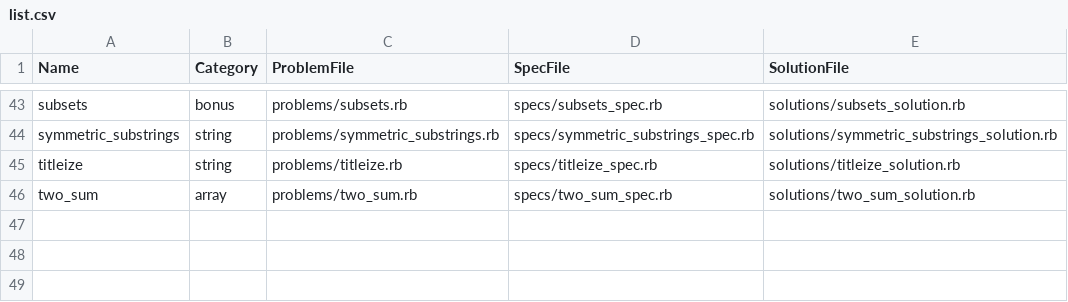
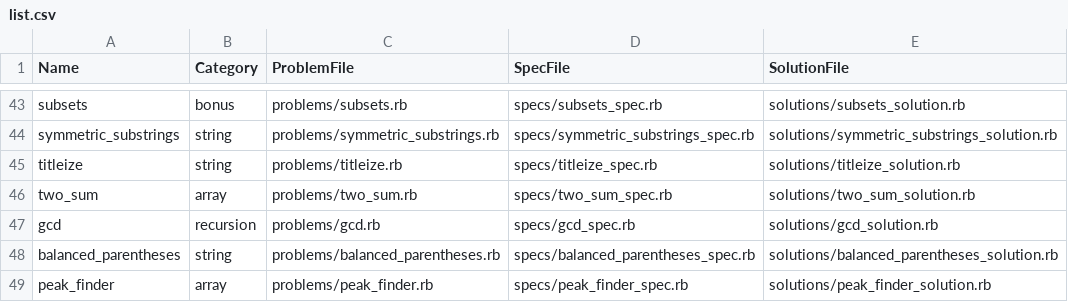
Before and after one commit to HassaanSiraj/pracitce-problems-generator, a CSV file: resources/list.csv, drawn as a sheet; only a part is shown, gaps mark what is left out; the diff names each change by its address in the sheet, - before the commit and + after, or states it on an @@ line.

Commit message:
feat: introduce more problems

```diff
--- a/resources/list.csv
+++ b/resources/list.csv
+row 47: gcd | recursion | problems/gcd.rb | specs/gcd_spec.rb | solutions/gcd_solution.rb
+row 48: balanced_parentheses | string | problems/balanced_parentheses.rb | specs/balanced_parentheses_spec.rb | solutions/balanced_parentheses_solution.rb
+row 49: peak_finder | array | problems/peak_finder.rb | specs/peak_finder_spec.rb | solutions/peak_finder_solution.rb
```
Also changed, not shown: 9 other files.
